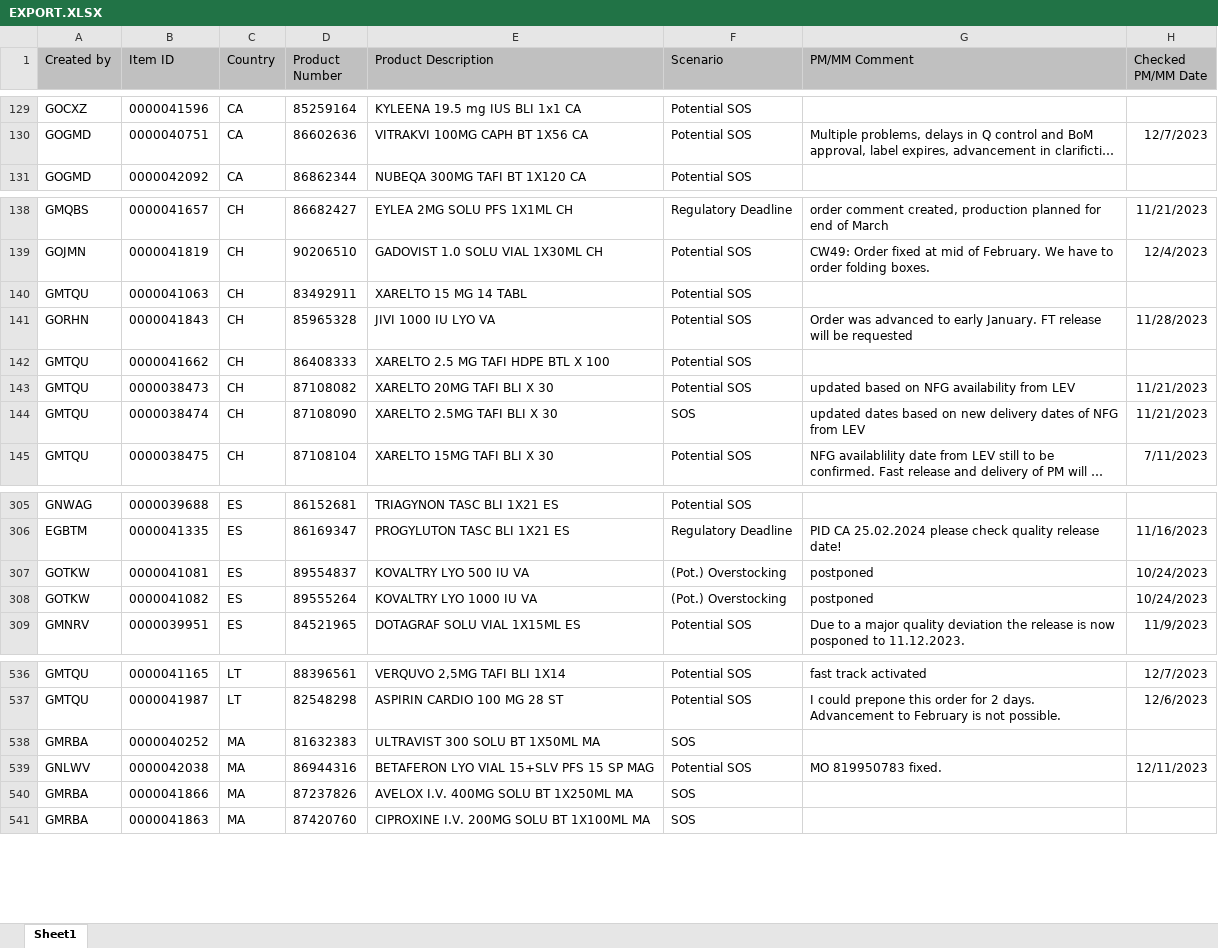
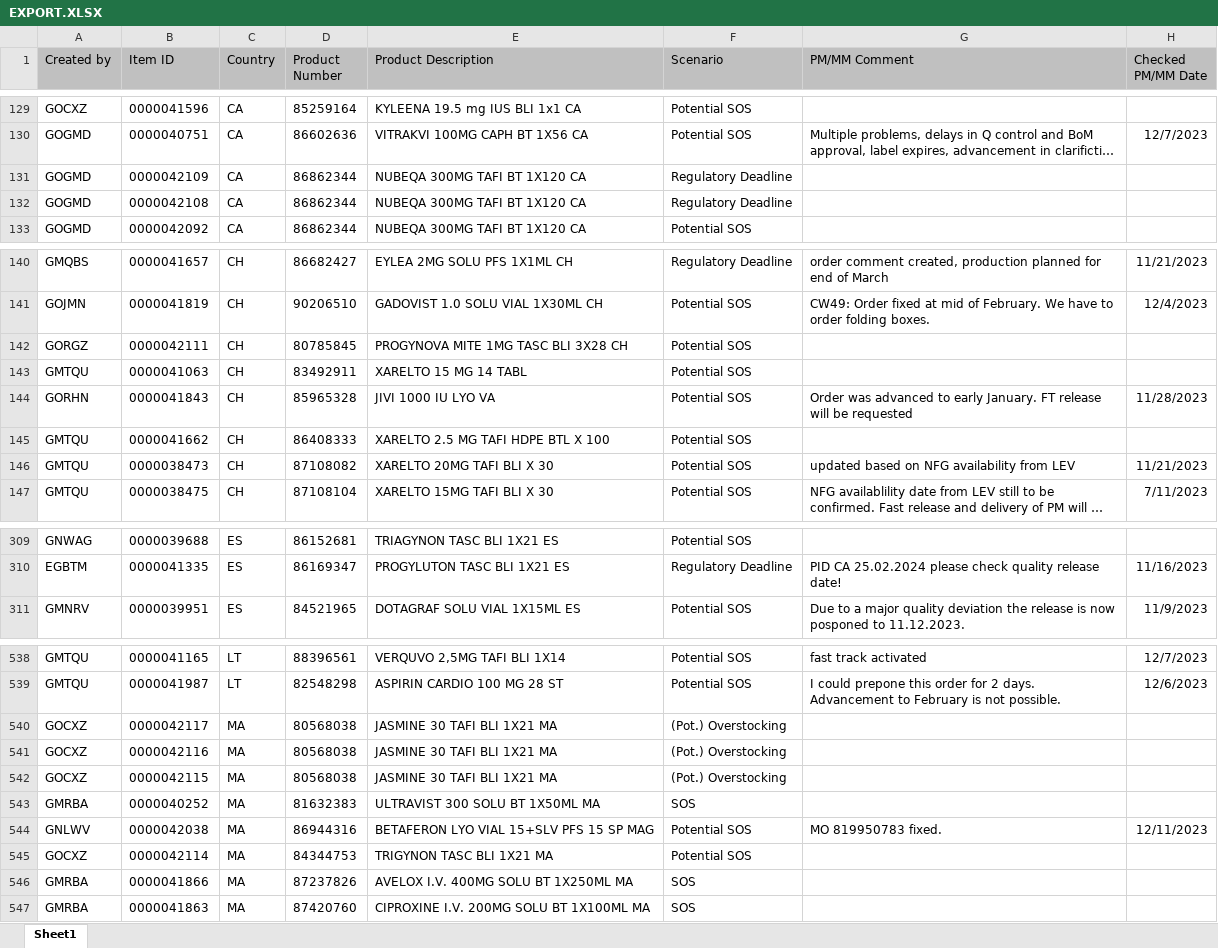
Before and after one commit to janphoenix/rct2, an Excel workbook: EXPORT.XLSX, sheet Sheet1, drawn as a sheet; only a part is shown, gaps mark what is left out; long unchanged cells end in …; values as stored, in another font and other column widths than the file's, no borders; removed rows and columns are numbered as before the commit, all else as after; the diff covers the shown part only; the diff names each change by its address in the sheet, - before the commit and + after, or states it on an @@ line.

Commit message:
rct upload today - john r.

```diff
--- a/EXPORT.XLSX (sheet Sheet1)
+++ b/EXPORT.XLSX (sheet Sheet1)
+row 131: GOGMD | 0000042109 | CA | 86862344 | NUBEQA 300MG TAFI BT 1X120 CA | Regulatory Deadline
+row 132: GOGMD | 0000042108 | CA | 86862344 | NUBEQA 300MG TAFI BT 1X120 CA | Regulatory Deadline
+row 142: GORGZ | 0000042111 | CH | 80785845 | PROGYNOVA MITE 1MG TASC BLI 3X28 CH | Potential SOS
-row 144: GMTQU | 0000038474 | CH | 87108090 | XARELTO 2.5MG TAFI BLI X 30 | SOS | updated dates based on new delivery dates of NFG from LEV | 11/21/2023
-row 307: GOTKW | 0000041081 | ES | 89554837 | KOVALTRY LYO 500 IU VA | (Pot.) Overstocking | postponed | 10/24/2023
-row 308: GOTKW | 0000041082 | ES | 89555264 | KOVALTRY LYO 1000 IU VA | (Pot.) Overstocking | postponed | 10/24/2023
+row 540: GOCXZ | 0000042117 | MA | 80568038 | JASMINE 30 TAFI BLI 1X21 MA | (Pot.) Overstocking
+row 541: GOCXZ | 0000042116 | MA | 80568038 | JASMINE 30 TAFI BLI 1X21 MA | (Pot.) Overstocking
+row 542: GOCXZ | 0000042115 | MA | 80568038 | JASMINE 30 TAFI BLI 1X21 MA | (Pot.) Overstocking
+row 545: GOCXZ | 0000042114 | MA | 84344753 | TRIGYNON TASC BLI 1X21 MA | Potential SOS
```
Also changed, not shown: 3 added rows, 2 removed rows and 33 edited cells elsewhere in this sheet.
